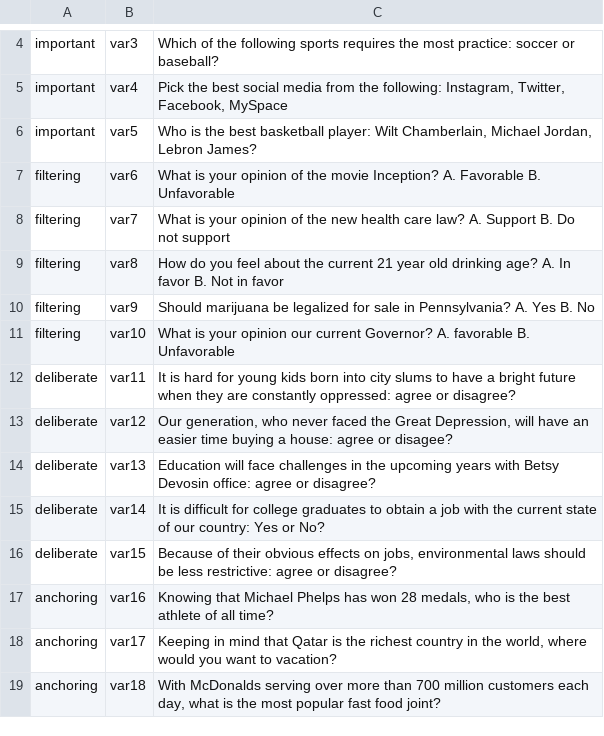
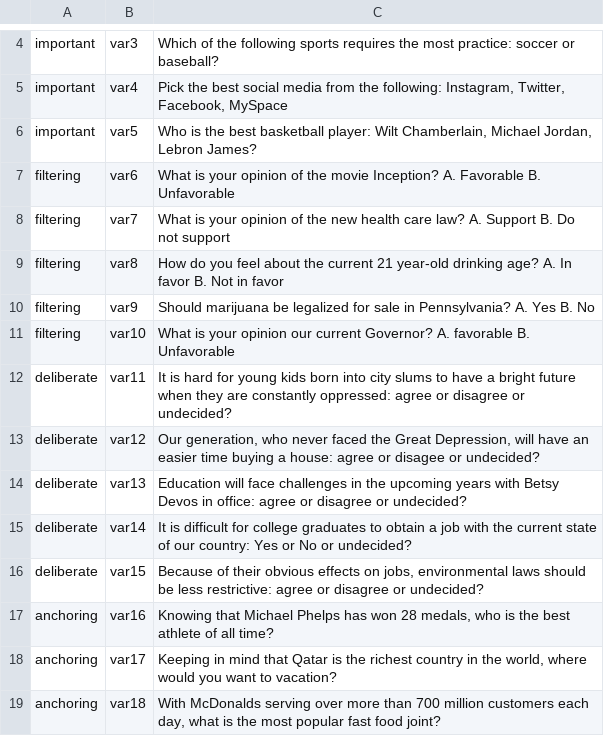
Before and after one commit to EducationShinyAppTeam/Survey_Bias, a CSV file: easyQuestions.csv, drawn as a sheet; only a part is shown, gaps mark what is left out.

Commit message:
Update easyQuestions.csv

```diff
--- a/easyQuestions.csv
+++ b/easyQuestions.csv
@@ -8,10 +8,10 @@ filtering,var6,What is your opinion of the movie Inception? A. Favorable B. Unfa
 filtering,var7,What is your opinion of the new health care law? A. Support B. Do not support
-filtering,var8,How do you feel about the current 21 year old drinking age? A. In favor B. Not in favor
+filtering,var8,How do you feel about the current 21 year-old drinking age? A. In favor B. Not in favor
 filtering,var9,Should marijuana be legalized for sale in Pennsylvania? A. Yes B. No
 filtering,var10,What is your opinion our current Governor? A. favorable B. Unfavorable
-deliberate,var11,It is hard for young kids born into city slums to have a bright future when they are constantly oppressed: agree or disagree?
-deliberate,var12,"Our generation, who never faced the Great Depression, will have an easier time buying a house: agree or disagee?"
-deliberate,var13,Education will face challenges in the upcoming years with Betsy Devosin office: agree or disagree?
-deliberate,var14,It is difficult for college graduates to obtain a job with the current state of our country: Yes or No?
-deliberate,var15,"Because of their obvious effects on jobs, environmental laws should be less restrictive: agree or disagree?"
+deliberate,var11,It is hard for young kids born into city slums to have a bright future when they are constantly oppressed: agree or disagree or undecided?
+deliberate,var12,"Our generation, who never faced the Great Depression, will have an easier time buying a house: agree or disagee or undecided?"
+deliberate,var13,Education will face challenges in the upcoming years with Betsy Devos in office: agree or disagree or undecided?
+deliberate,var14,It is difficult for college graduates to obtain a job with the current state of our country: Yes or No or undecided?
+deliberate,var15,"Because of their obvious effects on jobs, environmental laws should be less restrictive: agree or disagree or undecided?"
 anchoring,var16,"Knowing that Michael Phelps has won 28 medals, who is the best athlete of all time?"
```
